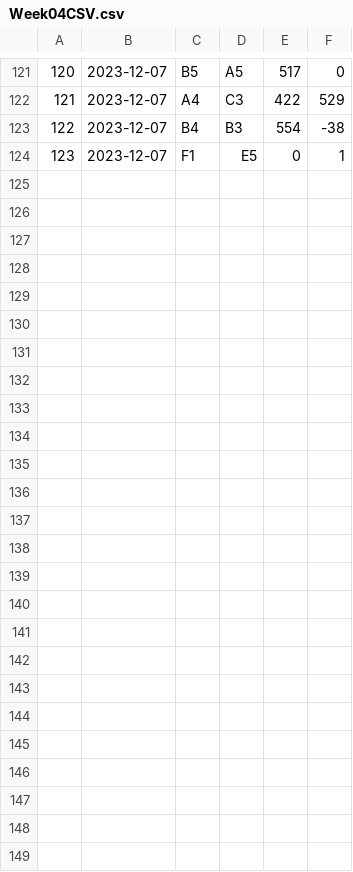
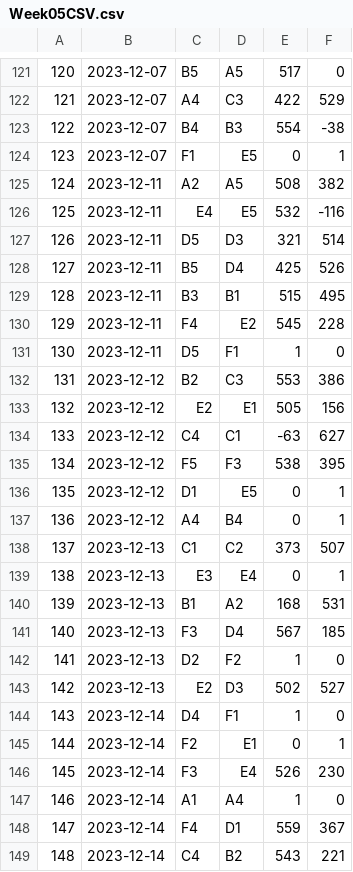
Before and after one commit to rtillies/wsos-season-3, a CSV file: data/Week05CSV.csv (was data/Week04CSV.csv), drawn as a sheet; only a part is shown, gaps mark what is left out; the diff names each change by its address in the sheet, - before the commit and + after, or states it on an @@ line.

Commit message:
Week 5 data

```diff
--- a/data/Week04CSV.csv
+++ b/data/Week05CSV.csv
+row 125: 124 | 2023-12-11 | A2 | A5 | 508 | 382
+row 126: 125 | 2023-12-11 | E4 | E5 | 532 | -116
+row 127: 126 | 2023-12-11 | D5 | D3 | 321 | 514
+row 128: 127 | 2023-12-11 | B5 | D4 | 425 | 526
+row 129: 128 | 2023-12-11 | B3 | B1 | 515 | 495
+row 130: 129 | 2023-12-11 | F4 | E2 | 545 | 228
+row 131: 130 | 2023-12-11 | D5 | F1 | 1 | 0
+row 132: 131 | 2023-12-12 | B2 | C3 | 553 | 386
+row 133: 132 | 2023-12-12 | E2 | E1 | 505 | 156
+row 134: 133 | 2023-12-12 | C4 | C1 | -63 | 627
+row 135: 134 | 2023-12-12 | F5 | F3 | 538 | 395
+row 136: 135 | 2023-12-12 | D1 | E5 | 0 | 1
+row 137: 136 | 2023-12-12 | A4 | B4 | 0 | 1
+row 138: 137 | 2023-12-13 | C1 | C2 | 373 | 507
+row 139: 138 | 2023-12-13 | E3 | E4 | 0 | 1
+row 140: 139 | 2023-12-13 | B1 | A2 | 168 | 531
+row 141: 140 | 2023-12-13 | F3 | D4 | 567 | 185
+row 142: 141 | 2023-12-13 | D2 | F2 | 1 | 0
+row 143: 142 | 2023-12-13 | E2 | D3 | 502 | 527
+row 144: 143 | 2023-12-14 | D4 | F1 | 1 | 0
+row 145: 144 | 2023-12-14 | F2 | E1 | 0 | 1
+row 146: 145 | 2023-12-14 | F3 | E4 | 526 | 230
+row 147: 146 | 2023-12-14 | A1 | A4 | 1 | 0
+row 148: 147 | 2023-12-14 | F4 | D1 | 559 | 367
+row 149: 148 | 2023-12-14 | C4 | B2 | 543 | 221
```
Also changed, not shown: 2 other files.
